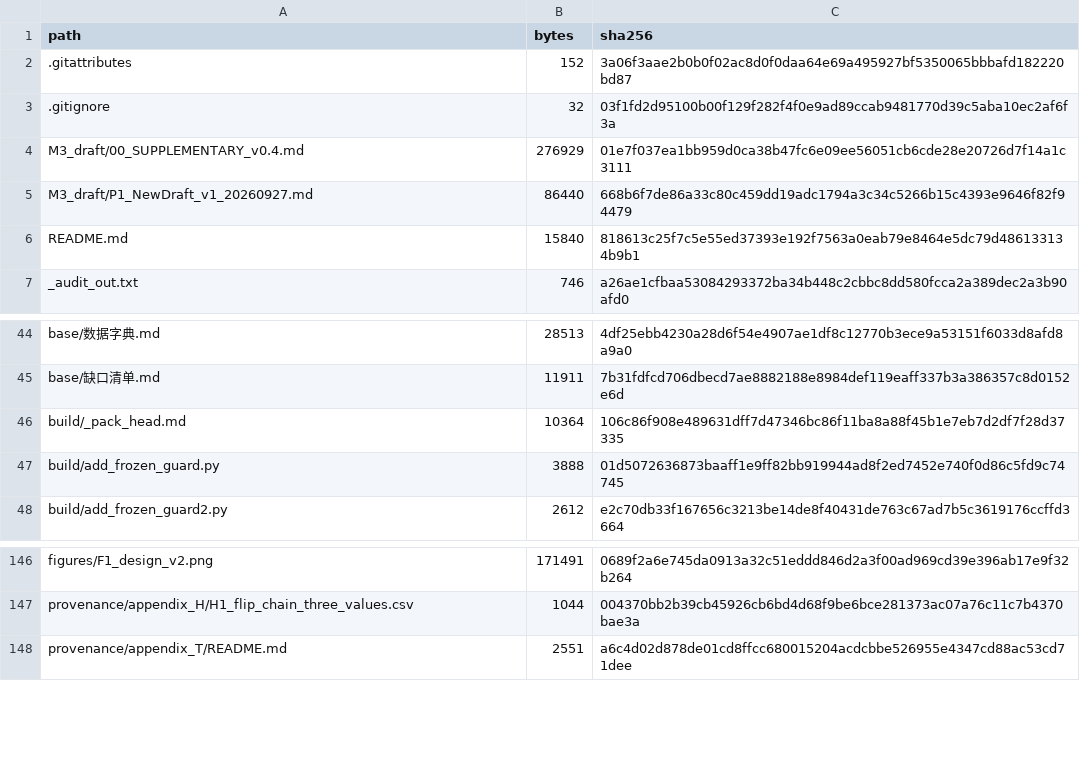
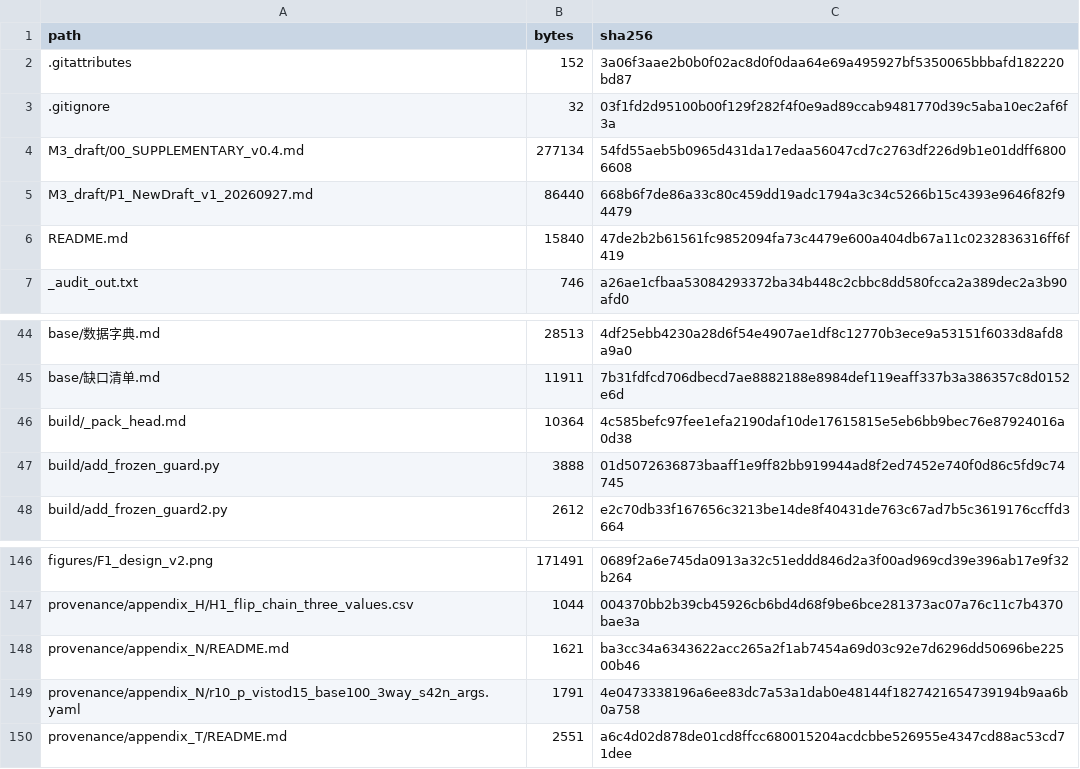
Before and after one commit to YBP2005/Cross-Domain-YOLOv12, a CSV file: MANIFEST_sha256.csv, drawn as a sheet; only a part is shown, gaps mark what is left out.

Commit message:
N1: release the third cell's args.yaml, and correct the digest N.3 recorded
Four reviewers asked for the args.yaml behind the third cell.  Searching both
machines: the recorded 1,801 bytes / md5 2e77971c... matches nothing on disk.  The
surviving copies are 1,791 bytes (4bc03fa0..., now released under
provenance/appendix_N/) and 1,805 bytes for an _oomfix variant, and the run was
evidently relaunched at least once, overwriting the original file.

Because the difference is 10 bytes on a 116-line file, it is not a line-ending
artefact - the content genuinely differs.  All load-bearing settings agree across
the variants (model, data, epochs 100, batch 32, imgsz 640, lr0 0.001, workers
16), so configuration attribution is unaffected; what is affected is that the
recorded digest cannot be checked byte-for-byte.  N.3 now says that instead of
offering a digest as verifiable.

```diff
--- a/MANIFEST_sha256.csv
+++ b/MANIFEST_sha256.csv
@@ -3,5 +3,5 @@ path,bytes,sha256
 .gitignore,32,03f1fd2d95100b00f129f282f4f0e9ad89ccab9481770d39c5aba10ec2af6f3a
-M3_draft/00_SUPPLEMENTARY_v0.4.md,276929,01e7f037ea1bb959d0ca38b47fc6e09ee56051cb6cde28e20726d7f14a1c3111
+M3_draft/00_SUPPLEMENTARY_v0.4.md,277134,54fd55aeb5b0965d431da17edaa56047cd7c2763df226d9b1e01ddff68006608
 M3_draft/P1_NewDraft_v1_20260927.md,86440,668b6f7de86a33c80c459dd19adc1794a3c34c5266b15c4393e9646f82f94479
-README.md,15840,818613c25f7c5e55ed37393e192f7563a0eab79e8464e5dc79d486133134b9b1
+README.md,15840,47de2b2b61561fc9852094fa73c4479e600a404db67a11c0232836316ff6f419
 _audit_out.txt,746,a26ae1cfbaa53084293372ba34b448c2cbbc8dd580fcca2a389dec2a3b90afd0
@@ -45,3 +45,3 @@ base/数据字典.md,28513,4df25ebb4230a28d6f54e4907ae1df8c12770b3ece9a53151f603
 base/缺口清单.md,11911,7b31fdfcd706dbecd7ae8882188e8984def119eaff337b3a386357c8d0152e6d
-build/_pack_head.md,10364,106c86f908e489631dff7d47346bc86f11ba8a88f45b1e7eb7d2df7f28d37335
+build/_pack_head.md,10364,4c585befc97fee1efa2190daf10de17615815e5eb6bb9bec76e87924016a0d38
 build/add_frozen_guard.py,3888,01d5072636873baaff1e9ff82bb919944ad8f2ed7452e740f0d86c5fd9c74745
@@ -147,2 +147,4 @@ figures/F1_design_v2.png,171491,0689f2a6e745da0913a32c51eddd846d2a3f00ad969cd39e
 provenance/appendix_H/H1_flip_chain_three_values.csv,1044,004370bb2b39cb45926cb6bd4d68f9be6bce281373ac07a76c11c7b4370bae3a
+provenance/appendix_N/README.md,1621,ba3cc34a6343622acc265a2f1ab7454a69d03c92e7d6296dd50696be22500b46
+provenance/appendix_N/r10_p_vistod15_base100_3way_s42n_args.yaml,1791,4e0473338196a6ee83dc7a53a1dab0e48144f1827421654739194b9aa6b0a758
 provenance/appendix_T/README.md,2551,a6c4d02d878de01cd8ffcc680015204acdcbbe526955e4347cd88ac53cd71dee
```
Also changed, not shown: 5 other files.
